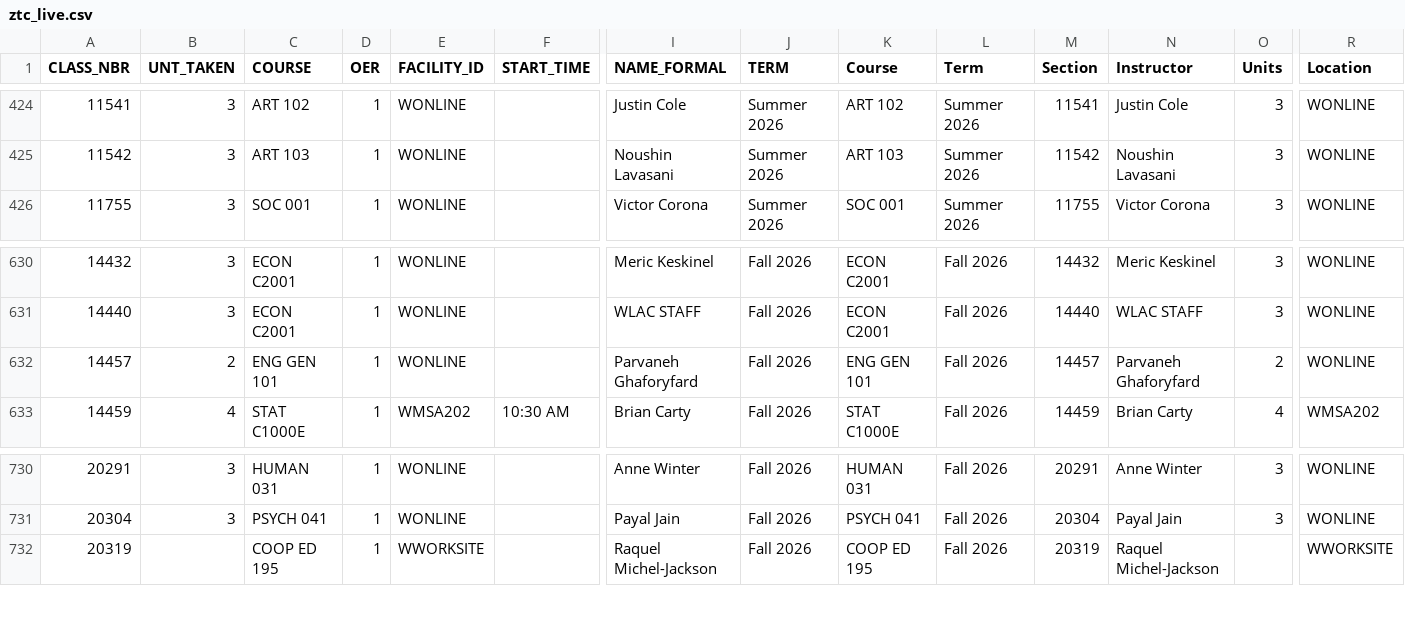
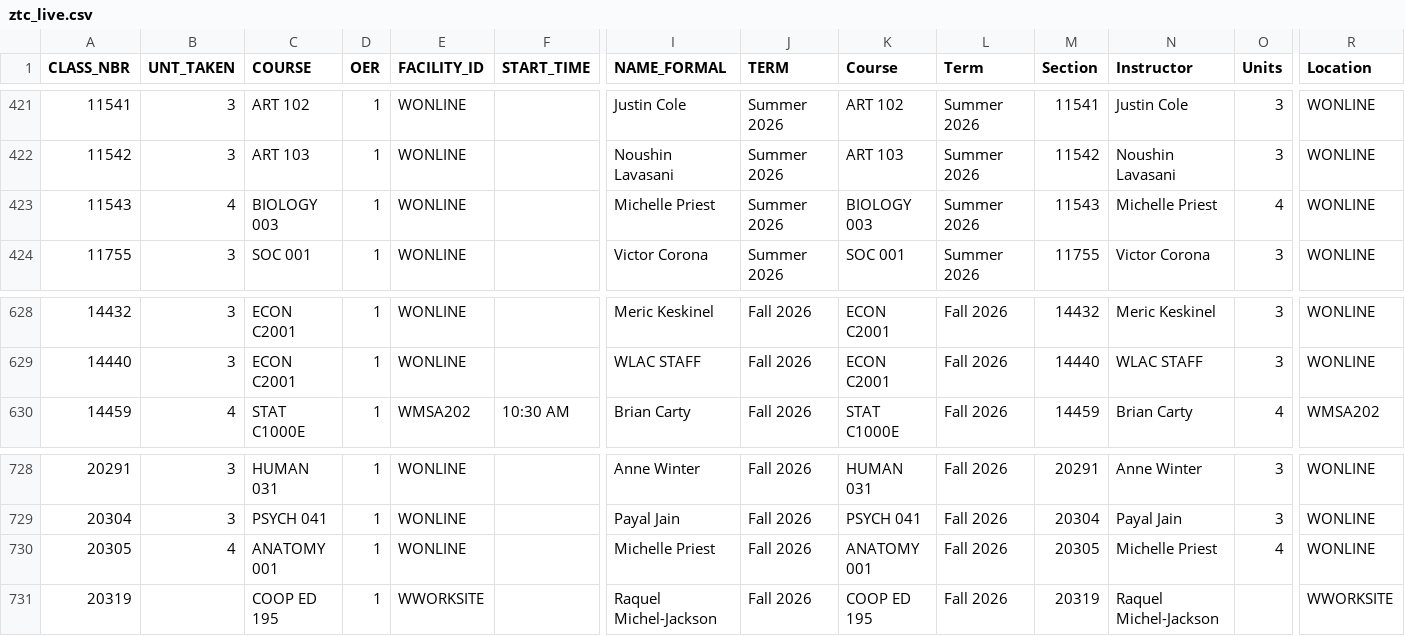
Before and after one commit to West-Los-Angeles-College/ztc, a CSV file: ztc_live.csv, drawn as a sheet; only a part is shown, gaps mark what is left out; removed rows and columns are numbered as before the commit, all else as after; rows hold the shown columns only; the diff covers the shown part only; the diff names each change by its address in the sheet, - before the commit and + after, or states it on an @@ line.

```diff
--- a/ztc_live.csv
+++ b/ztc_live.csv
+row 423: 11543 | 4 | BIOLOGY 003 | 1 | WONLINE |  | Michelle Priest | Summer 2026 | BIOLOGY 003 | Summer 2026 | 11543 | Michelle Priest | 4 | WONLINE
-row 632: 14457 | 2 | ENG GEN 101 | 1 | WONLINE |  | Parvaneh Ghaforyfard | Fall 2026 | ENG GEN 101 | Fall 2026 | 14457 | Parvaneh Ghaforyfard | 2 | WONLINE
+row 730: 20305 | 4 | ANATOMY 001 | 1 | WONLINE |  | Michelle Priest | Fall 2026 | ANATOMY 001 | Fall 2026 | 20305 | Michelle Priest | 4 | WONLINE
```
Also changed, not shown: 2 added rows and 4 removed rows elsewhere in this file.
